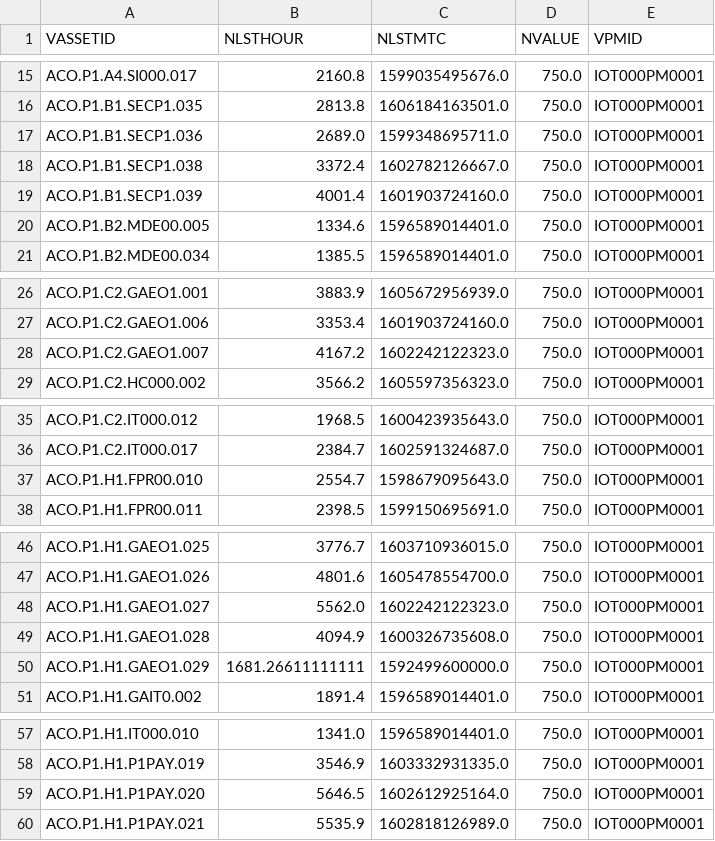
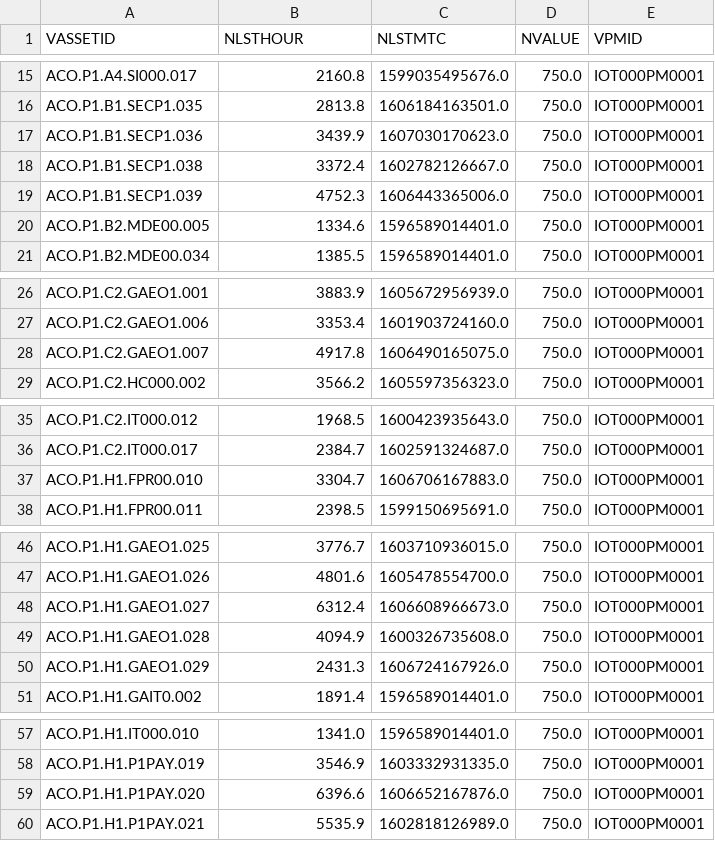
Before and after one commit to moramad/progressive, a CSV file: python/logs/LIST_LASTMAINTENANCE_AC.csv, drawn as a sheet; only a part is shown, gaps mark what is left out; the diff covers the shown part only.

```diff
--- a/python/logs/LIST_LASTMAINTENANCE_AC.csv
+++ b/python/logs/LIST_LASTMAINTENANCE_AC.csv
@@ -16,5 +16,5 @@ ACO.P1.A4.SI000.017,2160.8,1599035495676.0,750.0,IOT000PM0001
 ACO.P1.B1.SECP1.035,2813.8,1606184163501.0,750.0,IOT000PM0001
-ACO.P1.B1.SECP1.036,2689.0,1599348695711.0,750.0,IOT000PM0001
+ACO.P1.B1.SECP1.036,3439.9,1607030170623.0,750.0,IOT000PM0001
 ACO.P1.B1.SECP1.038,3372.4,1602782126667.0,750.0,IOT000PM0001
-ACO.P1.B1.SECP1.039,4001.4,1601903724160.0,750.0,IOT000PM0001
+ACO.P1.B1.SECP1.039,4752.3,1606443365006.0,750.0,IOT000PM0001
 ACO.P1.B2.MDE00.005,1334.6,1596589014401.0,750.0,IOT000PM0001
@@ -27,3 +27,3 @@ ACO.P1.C2.GAEO1.001,3883.9,1605672956939.0,750.0,IOT000PM0001
 ACO.P1.C2.GAEO1.006,3353.4,1601903724160.0,750.0,IOT000PM0001
-ACO.P1.C2.GAEO1.007,4167.2,1602242122323.0,750.0,IOT000PM0001
+ACO.P1.C2.GAEO1.007,4917.8,1606490165075.0,750.0,IOT000PM0001
 ACO.P1.C2.HC000.002,3566.2,1605597356323.0,750.0,IOT000PM0001
@@ -36,3 +36,3 @@ ACO.P1.C2.IT000.012,1968.5,1600423935643.0,750.0,IOT000PM0001
 ACO.P1.C2.IT000.017,2384.7,1602591324687.0,750.0,IOT000PM0001
-ACO.P1.H1.FPR00.010,2554.7,1598679095643.0,750.0,IOT000PM0001
+ACO.P1.H1.FPR00.010,3304.7,1606706167883.0,750.0,IOT000PM0001
 ACO.P1.H1.FPR00.011,2398.5,1599150695691.0,750.0,IOT000PM0001
@@ -47,5 +47,5 @@ ACO.P1.H1.GAEO1.025,3776.7,1603710936015.0,750.0,IOT000PM0001
 ACO.P1.H1.GAEO1.026,4801.6,1605478554700.0,750.0,IOT000PM0001
-ACO.P1.H1.GAEO1.027,5562.0,1602242122323.0,750.0,IOT000PM0001
+ACO.P1.H1.GAEO1.027,6312.4,1606608966673.0,750.0,IOT000PM0001
 ACO.P1.H1.GAEO1.028,4094.9,1600326735608.0,750.0,IOT000PM0001
-ACO.P1.H1.GAEO1.029,1681.26611111111,1592499600000.0,750.0,IOT000PM0001
+ACO.P1.H1.GAEO1.029,2431.3,1606724167926.0,750.0,IOT000PM0001
 ACO.P1.H1.GAIT0.002,1891.4,1596589014401.0,750.0,IOT000PM0001
@@ -58,3 +58,3 @@ ACO.P1.H1.IT000.010,1341.0,1596589014401.0,750.0,IOT000PM0001
 ACO.P1.H1.P1PAY.019,3546.9,1603332931335.0,750.0,IOT000PM0001
-ACO.P1.H1.P1PAY.020,5646.5,1602612925164.0,750.0,IOT000PM0001
+ACO.P1.H1.P1PAY.020,6396.6,1606652167876.0,750.0,IOT000PM0001
 ACO.P1.H1.P1PAY.021,5535.9,1602818126989.0,750.0,IOT000PM0001
```
Also changed, not shown: 2 edited cells elsewhere in this file, bash/iot-ac/logs/LIST_DATA_AC_ONGOING.csv, python/logs/LIST_AVGRUNHOUR_AC.csv, 11 other files.
